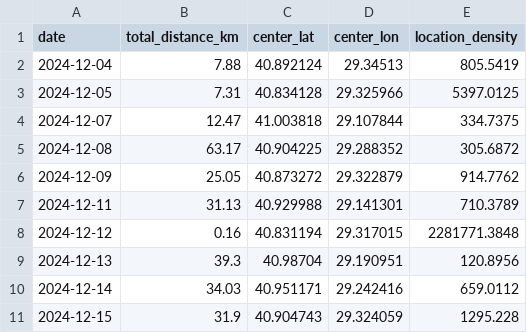
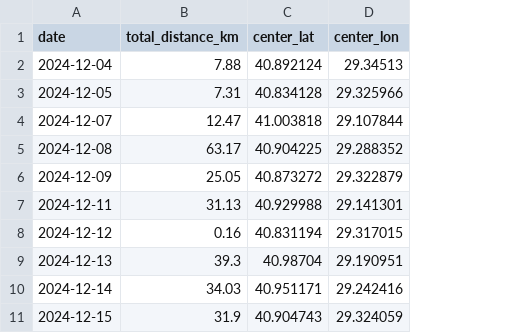
Before and after one commit to mucchick/ScreenTrack, a CSV file: ScreenTrack Codes/location_metrics.csv, drawn as a sheet; only a part is shown; the diff names each change by its address in the sheet, - before the commit and + after, or states it on an @@ line.

Commit message:
Deleting location density data

```diff
--- a/ScreenTrack Codes/location_metrics.csv
+++ b/ScreenTrack Codes/location_metrics.csv
-column E (location_density), rows 2-11: 805.5419 | 5397.0125 | 334.7375 | 305.6872 | 914.7762 | 710.3789 | 2281771.3848 | 120.8956 | 659.0112 | 1295.228
```
Also changed, not shown: location_metrics.csv, 3 other files.
